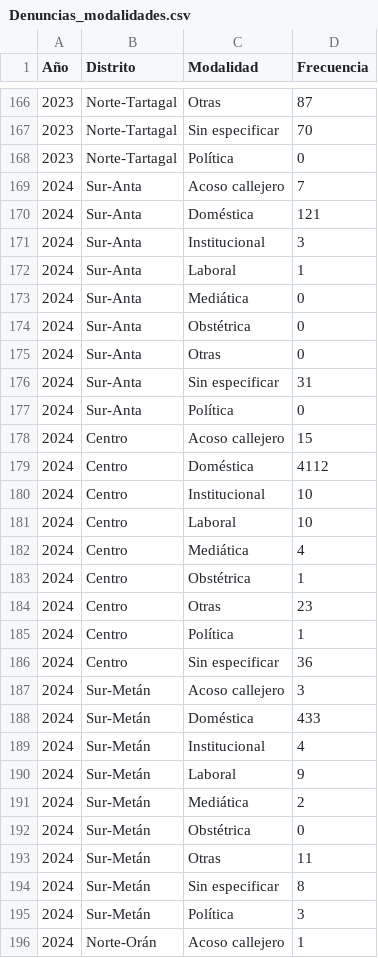
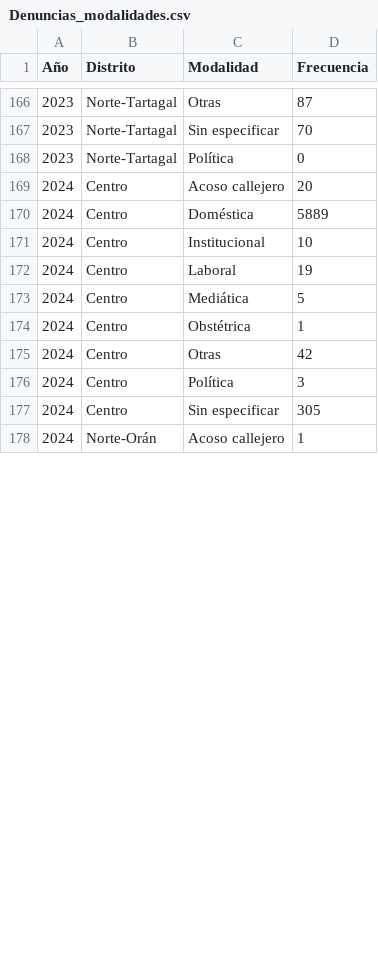
Before and after one commit to gonzmmartinez/Informe-Anual-2024, a CSV file: Datos/Denuncias_modalidades.csv, drawn as a sheet; only a part is shown, gaps mark what is left out; the diff covers the shown part only.

```diff
--- a/Datos/Denuncias_modalidades.csv
+++ b/Datos/Denuncias_modalidades.csv
@@ -168,29 +168,11 @@ Año,Distrito,Modalidad,Frecuencia
 2023,Norte-Tartagal,Política,0
-2024,Sur-Anta,Acoso callejero,7
-2024,Sur-Anta,Doméstica,121
-2024,Sur-Anta,Institucional,3
-2024,Sur-Anta,Laboral,1
-2024,Sur-Anta,Mediática,0
-2024,Sur-Anta,Obstétrica,0
-2024,Sur-Anta,Otras,0
-2024,Sur-Anta,Sin especificar,31
-2024,Sur-Anta,Política,0
-2024,Centro,Acoso callejero,15
-2024,Centro,Doméstica,4112
+2024,Centro,Acoso callejero,20
+2024,Centro,Doméstica,5889
 2024,Centro,Institucional,10
-2024,Centro,Laboral,10
-2024,Centro,Mediática,4
+2024,Centro,Laboral,19
+2024,Centro,Mediática,5
 2024,Centro,Obstétrica,1
-2024,Centro,Otras,23
-2024,Centro,Política,1
-2024,Centro,Sin especificar,36
-2024,Sur-Metán,Acoso callejero,3
-2024,Sur-Metán,Doméstica,433
-2024,Sur-Metán,Institucional,4
-2024,Sur-Metán,Laboral,9
-2024,Sur-Metán,Mediática,2
-2024,Sur-Metán,Obstétrica,0
-2024,Sur-Metán,Otras,11
-2024,Sur-Metán,Sin especificar,8
-2024,Sur-Metán,Política,3
+2024,Centro,Otras,42
+2024,Centro,Política,3
+2024,Centro,Sin especificar,305
 2024,Norte-Orán,Acoso callejero,1
```
Also changed, not shown: 13 added rows, 2 removed rows and 6 edited cells elsewhere in this file, Datos/Denuncias_denunciado.csv, Datos/Denuncias_tipo.csv, 24 other files.
